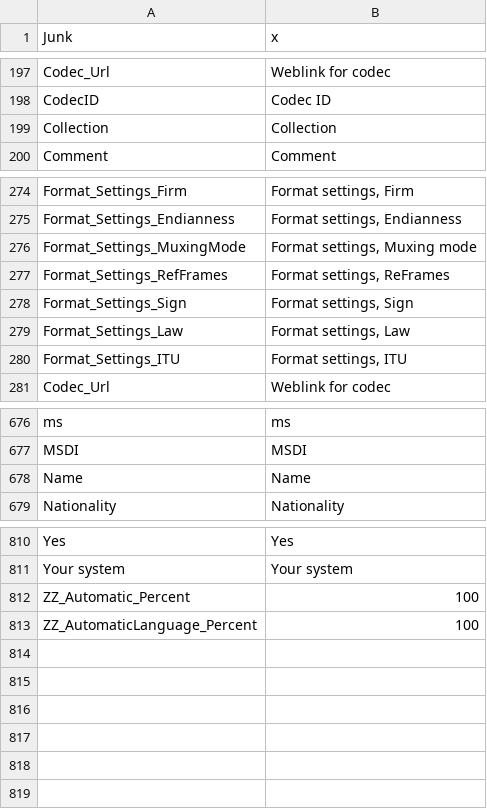
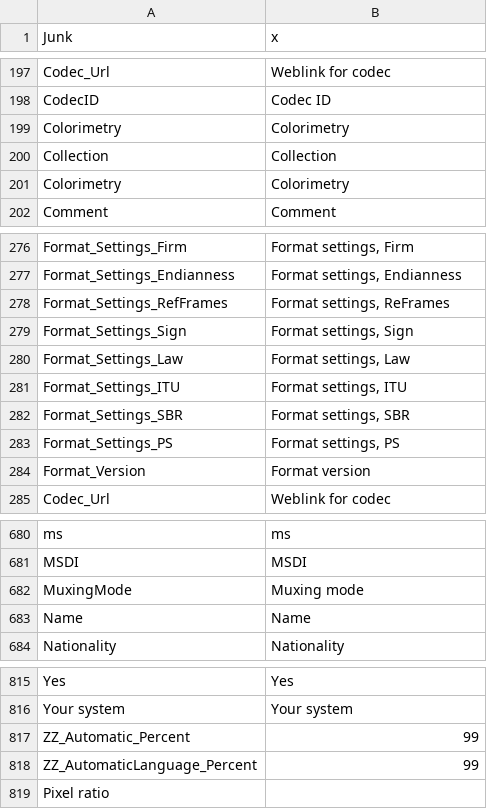
Before and after one commit to beppec56/MediaInfo-git_svn, a CSV file: Source/Ressource/Plugin/Language/en.csv, drawn as a sheet; only a part is shown, gaps mark what is left out.

```diff
--- a/Source/Ressource/Plugin/Language/en.csv
+++ b/Source/Ressource/Plugin/Language/en.csv
@@ -198,3 +198,5 @@ Codec_Url;Weblink for codec
 CodecID;Codec ID
+Colorimetry;Colorimetry
 Collection;Collection
+Colorimetry;Colorimetry
 Comment;Comment
@@ -275,3 +277,2 @@ Format_Settings_Firm;Format settings, Firm
 Format_Settings_Endianness;Format settings, Endianness
-Format_Settings_MuxingMode;Format settings, Muxing mode
 Format_Settings_RefFrames;Format settings, ReFrames
@@ -280,2 +281,5 @@ Format_Settings_Law;Format settings, Law
 Format_Settings_ITU;Format settings, ITU
+Format_Settings_SBR;Format settings, SBR
+Format_Settings_PS;Format settings, PS
+Format_Version;Format version
 Codec_Url;Weblink for codec
@@ -677,2 +681,3 @@ ms;ms
 MSDI;MSDI
+MuxingMode;Muxing mode
 Name;Name
@@ -811,3 +816,4 @@ Yes;Yes
 Your system;Your system
-ZZ_Automatic_Percent;100
-ZZ_AutomaticLanguage_Percent;100
+ZZ_Automatic_Percent;99
+ZZ_AutomaticLanguage_Percent;99
+Pixel ratio
```
Also changed, not shown: Source/Ressource/Plugin/Language/ca.csv, Source/Ressource/Plugin/Language/de.csv, 25 other files.
